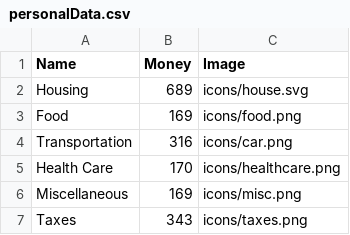
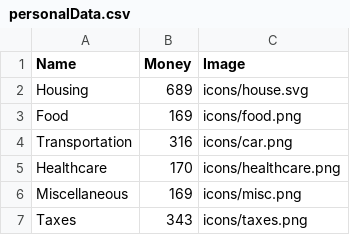
Before and after one commit to manyunzou/Mandy-dataviz, a CSV file: monthlySurvivalV2/personalData.csv, drawn as a sheet.

```diff
--- a/monthlySurvivalV2/personalData.csv
+++ b/monthlySurvivalV2/personalData.csv
@@ -4,3 +4,3 @@ Food,169,icons/food.png
 Transportation,316,icons/car.png
-Health Care,170,icons/healthcare.png
+Healthcare,170,icons/healthcare.png
 Miscellaneous,169,icons/misc.png
```
Also changed, not shown: monthlySurvivalV2/familyData.csv, 2 other files.
